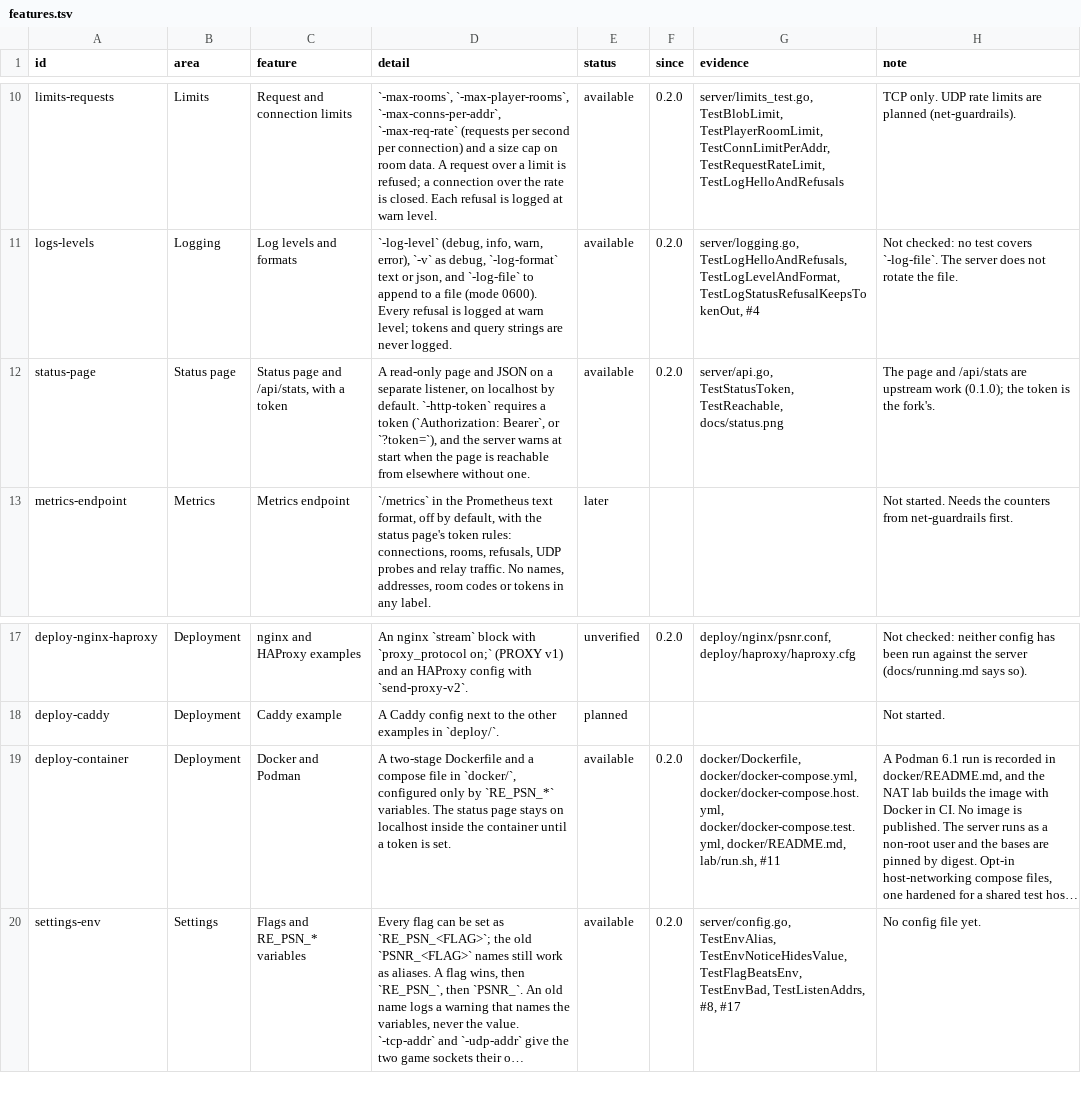
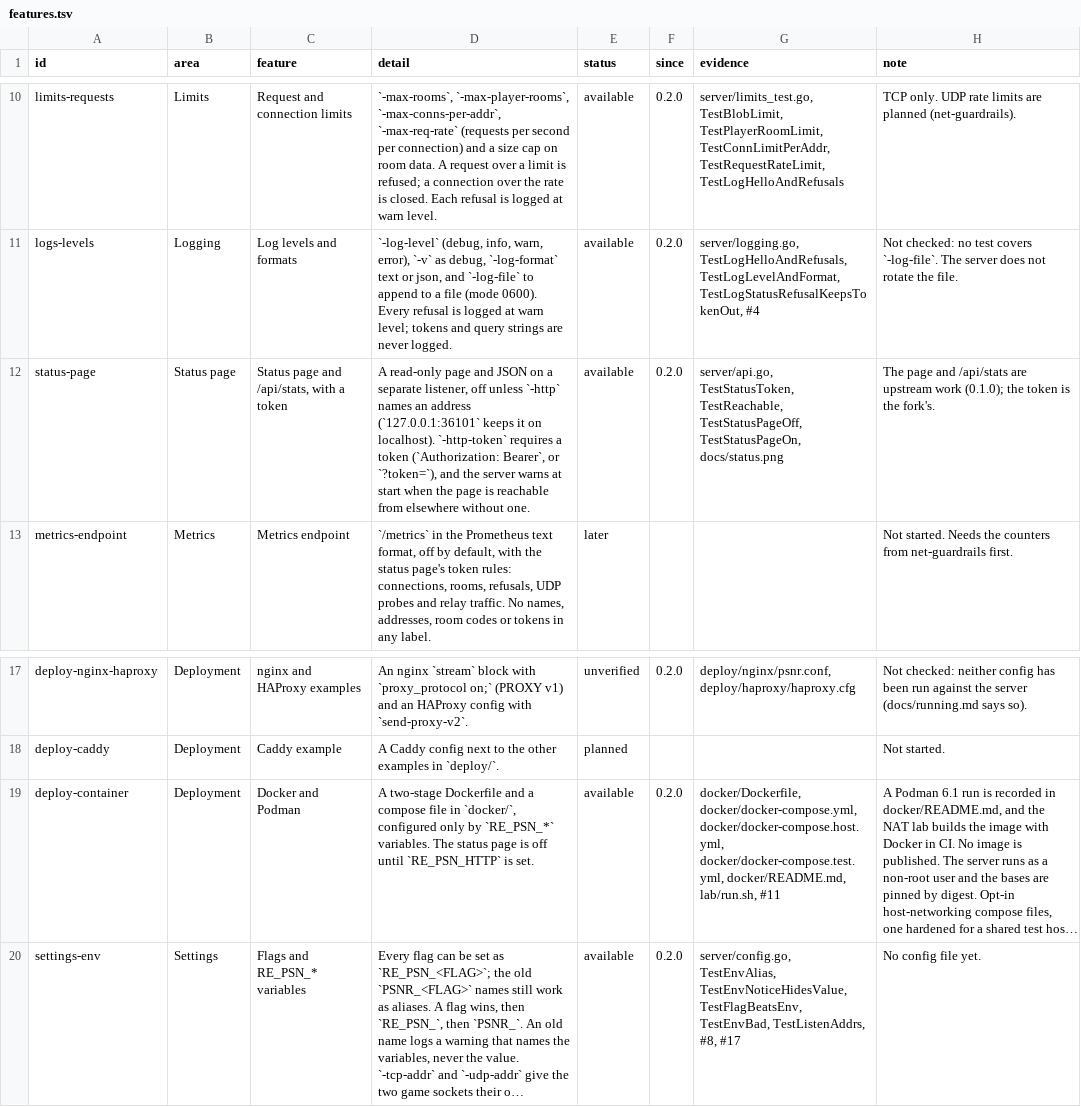
Before and after one commit to Tzeentchnet/re-psn, a TSV file: docs/features.tsv, drawn as a sheet; only a part is shown, gaps mark what is left out; long unchanged cells end in …; the diff names each change by its address in the sheet, - before the commit and + after, or states it on an @@ line.

Commit message:
Make the status page and /api/stats opt-in
-http (RE_PSN_HTTP) no longer defaults to 127.0.0.1:36101: unset or
empty, the server opens no HTTP listener. Setting an address turns the
page and /api/stats on as before; -http-token and the warning for a page
reachable beyond localhost without a token are unchanged. With the page
off, nothing extra is logged at info level.

Tests start the real binary and check that no listener besides the game
port is opened without -http, and that /api/stats answers (and the token
still guards it) with -http or RE_PSN_HTTP.

The launchers, capture scripts and docs now pass or describe -http
explicitly; the server transcript and its image are re-recorded and
re-rendered.

```diff
--- a/docs/features.tsv
+++ b/docs/features.tsv
-D12 (detail): …separate listener, on localhost by default. `-http-token` requires…
+D12 (detail): …separate listener, off unless `-http` names an address (`127.0.0.1:36101` keeps it on localhost). `-http-token` requires…
-G12 (evidence): …TestStatusToken, TestReachable, docs/status.png
+G12 (evidence): …TestStatusToken, TestReachable, TestStatusPageOff, TestStatusPageOn, docs/status.png
-D19 (detail): …status page stays on localhost inside the container until a token is set.
+D19 (detail): …status page is off until `RE_PSN_HTTP` is set.
```
Also changed, not shown: 24 other files.
